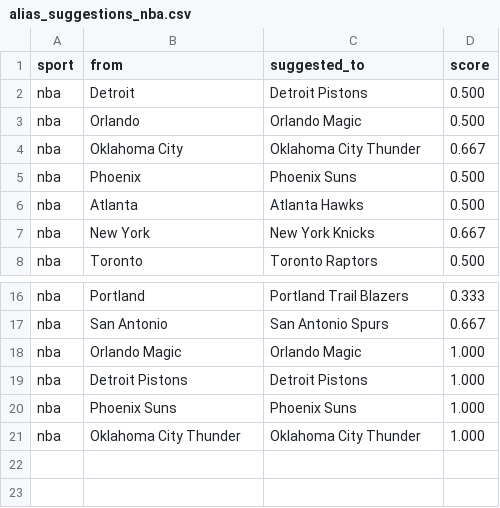
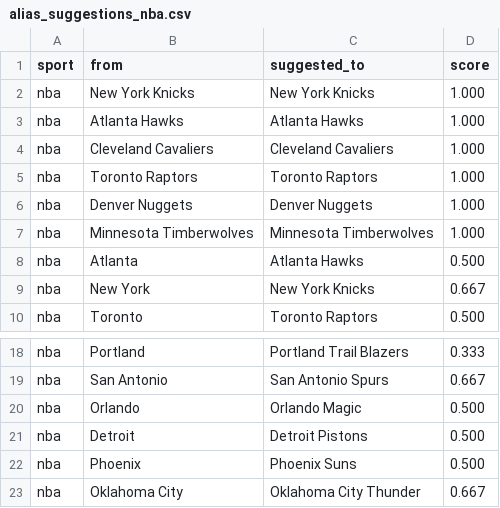
Before and after one commit to cterpening/What_Channel_Is_The_Game, a CSV file: alias_suggestions_nba.csv, drawn as a sheet; only a part is shown, gaps mark what is left out.

```diff
--- a/alias_suggestions_nba.csv
+++ b/alias_suggestions_nba.csv
@@ -1,6 +1,8 @@
 sport,from,suggested_to,score
-nba,Detroit,Detroit Pistons,0.500
-nba,Orlando,Orlando Magic,0.500
-nba,Oklahoma City,Oklahoma City Thunder,0.667
-nba,Phoenix,Phoenix Suns,0.500
+nba,New York Knicks,New York Knicks,1.000
+nba,Atlanta Hawks,Atlanta Hawks,1.000
+nba,Cleveland Cavaliers,Cleveland Cavaliers,1.000
+nba,Toronto Raptors,Toronto Raptors,1.000
+nba,Denver Nuggets,Denver Nuggets,1.000
+nba,Minnesota Timberwolves,Minnesota Timberwolves,1.000
 nba,Atlanta,Atlanta Hawks,0.500
@@ -17,5 +19,5 @@ nba,Portland,Portland Trail Blazers,0.333
 nba,San Antonio,San Antonio Spurs,0.667
-nba,Orlando Magic,Orlando Magic,1.000
-nba,Detroit Pistons,Detroit Pistons,1.000
-nba,Phoenix Suns,Phoenix Suns,1.000
-nba,Oklahoma City Thunder,Oklahoma City Thunder,1.000
+nba,Orlando,Orlando Magic,0.500
+nba,Detroit,Detroit Pistons,0.500
+nba,Phoenix,Phoenix Suns,0.500
+nba,Oklahoma City,Oklahoma City Thunder,0.667
```
Also changed, not shown: 3 other files.
